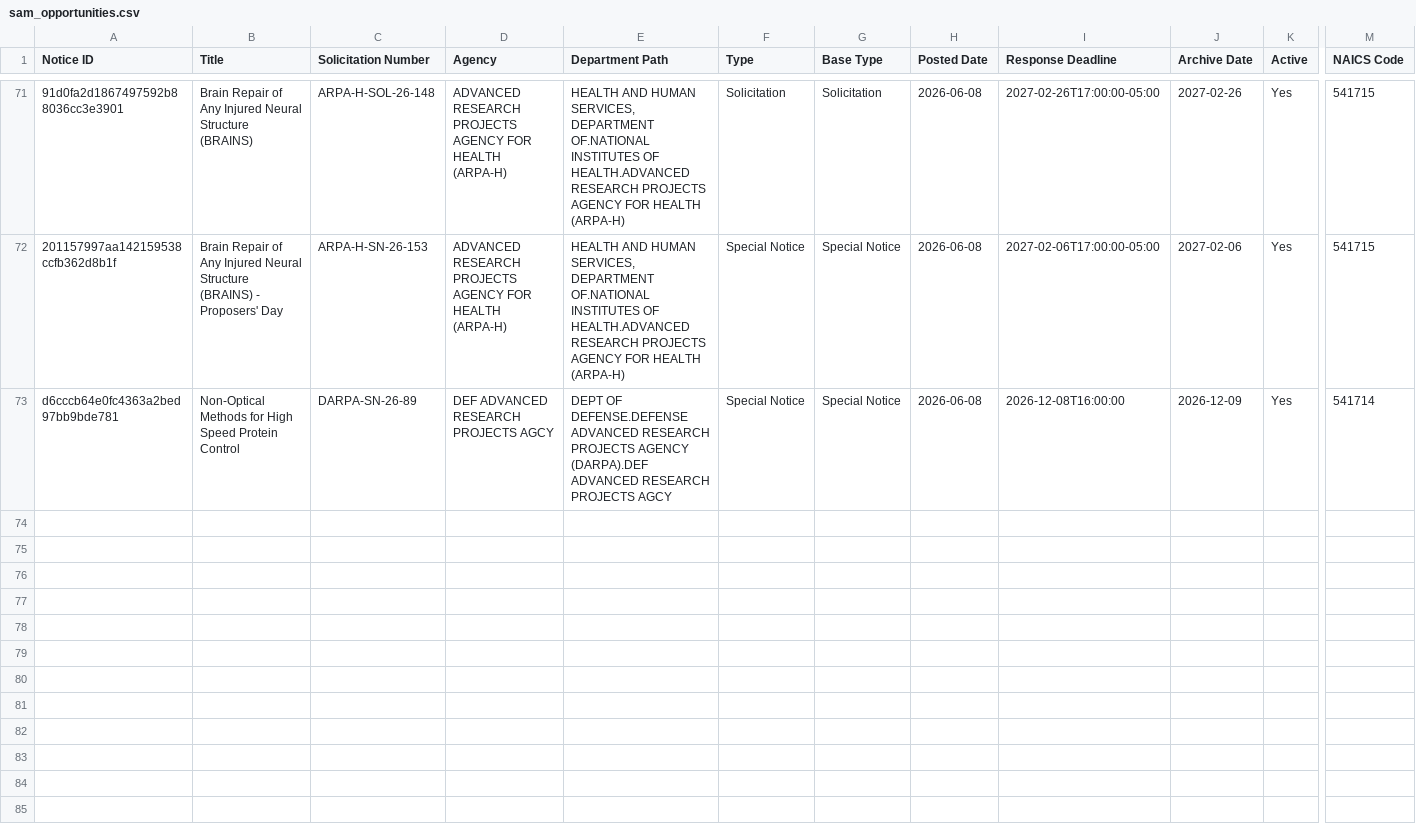
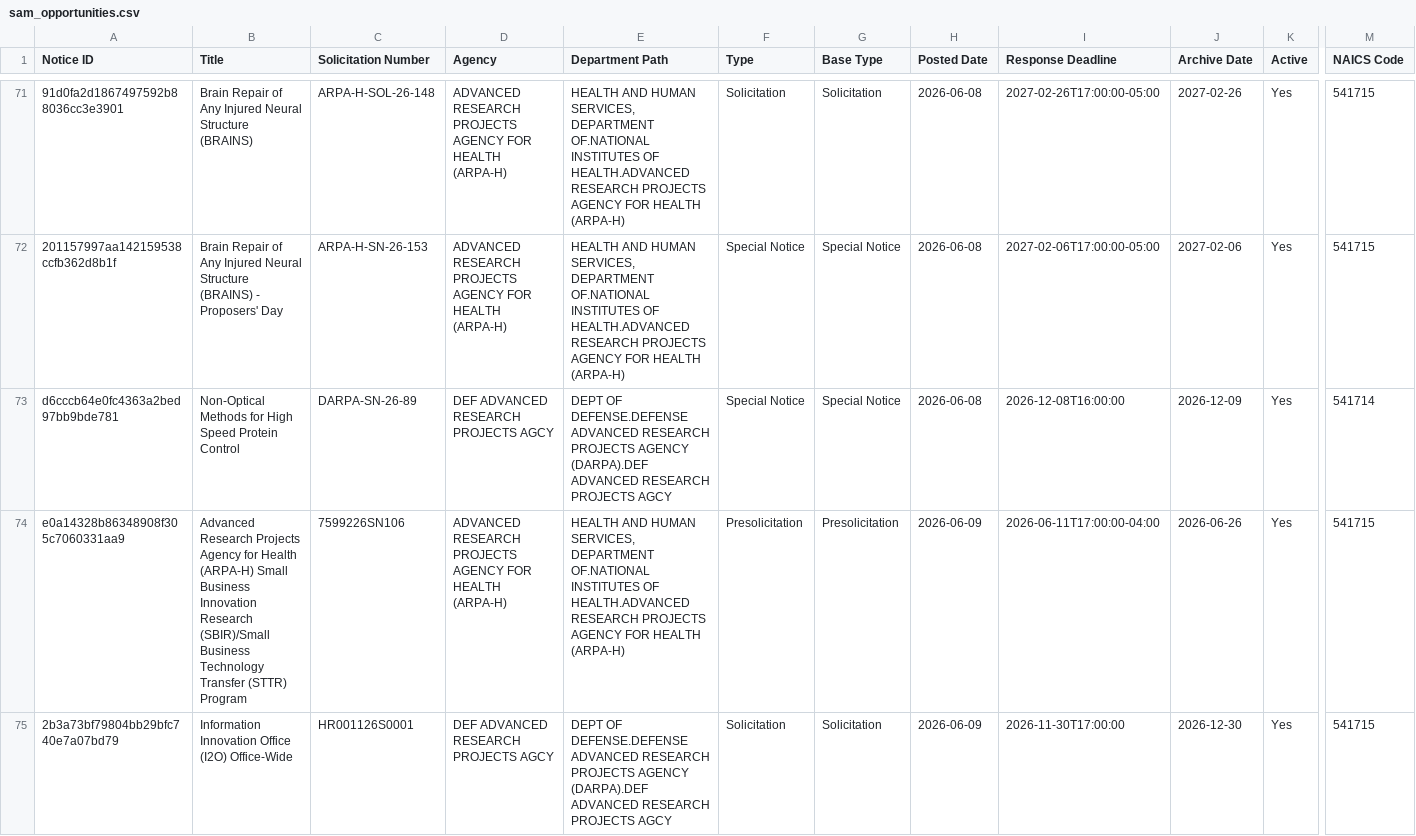
Before and after one commit to UM-MIDAS/grant-tracker, a CSV file: data/sam_opportunities.csv, drawn as a sheet; only a part is shown, gaps mark what is left out; rows hold the shown columns only; the diff names each change by its address in the sheet, - before the commit and + after, or states it on an @@ line.

```diff
--- a/data/sam_opportunities.csv
+++ b/data/sam_opportunities.csv
+row 74: e0a14328b86348908f305c7060331aa9 | Advanced Research Projects Agency for Health (ARPA-H) Small Business Innovation Research (SBIR)/Small Business Technology Transfer (STTR) Program | 7599226SN106 | ADVANCED RESEARCH PROJECTS AGENCY FOR HEALTH (ARPA-H) | HEALTH AND HUMAN SERVICES, DEPARTMENT OF.NATIONAL INSTITUTES OF HEALTH.ADVANCED RESEARCH PROJECTS AGENCY FOR HEALTH (ARPA-H) | Presolicitation | Presolicitation | 2026-06-09 | 2026-06-11T17:00:00-04:00 | 2026-06-26 | Yes | 541715
+row 75: 2b3a73bf79804bb29bfc740e7a07bd79 | Information Innovation Office (I2O) Office-Wide | HR001126S0001 | DEF ADVANCED RESEARCH PROJECTS AGCY | DEPT OF DEFENSE.DEFENSE ADVANCED RESEARCH PROJECTS AGENCY (DARPA).DEF ADVANCED RESEARCH PROJECTS AGCY | Solicitation | Solicitation | 2026-06-09 | 2026-11-30T17:00:00 | 2026-12-30 | Yes | 541715
```
